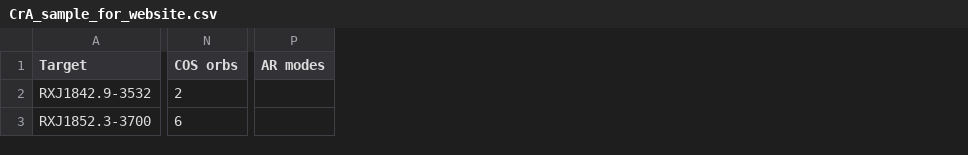
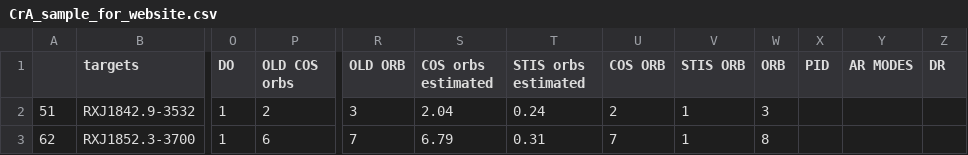
Before and after one commit to spacetelescope/ullyses-utils, a CSV file: utils/data/target_metadata/CrA_sample_for_website.csv, drawn as a sheet; only a part is shown, gaps mark what is left out; removed rows and columns are numbered as before the commit, all else as after; the diff covers the shown part only; the diff names each change by its address in the sheet, - before the commit and + after, or states it on an @@ line.

```diff
--- a/utils/data/target_metadata/CrA_sample_for_website.csv
+++ b/utils/data/target_metadata/CrA_sample_for_website.csv
+column A, rows 2-3: 51 | 62
+column O (DO), rows 2-3: 1 | 1
-column P (AR modes), empty
+column R (OLD ORB), rows 2-3: 3 | 7
+column S (COS orbs estimated), rows 2-3: 2.04 | 6.79
+column T (STIS orbs estimated), rows 2-3: 0.24 | 0.31
+column U (COS ORB), rows 2-3: 2 | 7
+column V (STIS ORB), rows 2-3: 1 | 1
+column W (ORB), rows 2-3: 3 | 8
+column X (PID), empty
+column Y (AR MODES), empty
+column Z (DR), empty
-B1: Target
+B1: targets
-P1: COS orbs
+P1: OLD COS orbs
```
Also changed, not shown: 3 edited cells elsewhere in this file, utils/data/target_metadata/Lupus_sample_for_website.csv, 2 other files.
